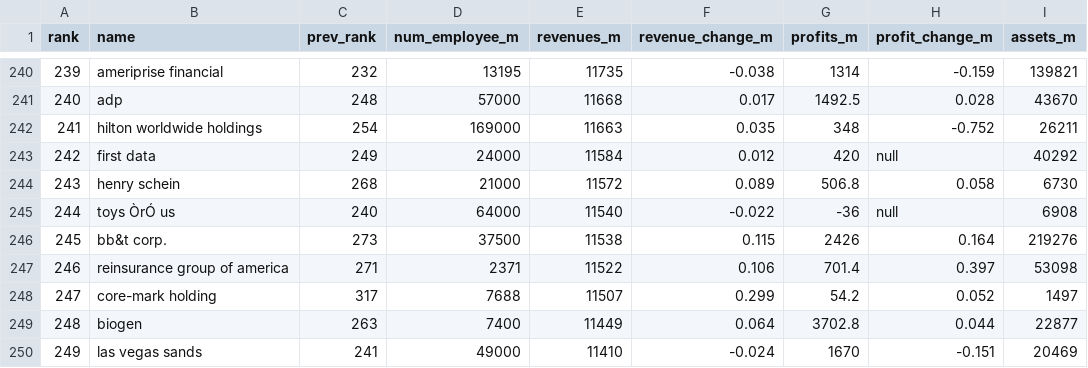
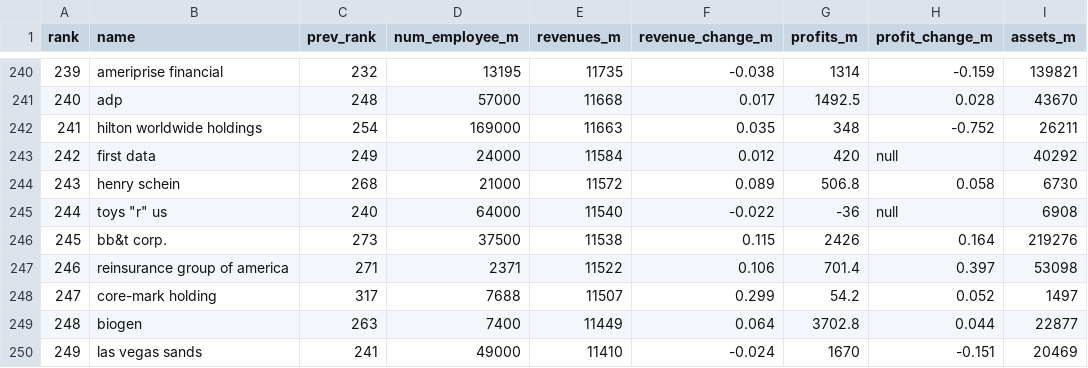
Before and after one commit to sixuanhan/software_engineering_database, a CSV file: source_data/cleaned/f500_cleaned.csv, drawn as a sheet; only a part is shown, gaps mark what is left out; the diff names each change by its address in the sheet, - before the commit and + after, or states it on an @@ line.

Commit message:
finally cleaned and readme update

```diff
--- a/source_data/cleaned/f500_cleaned.csv
+++ b/source_data/cleaned/f500_cleaned.csv
-B245 (name): toys ÒrÓ us
+B245 (name): toys "r" us
```
Also changed, not shown: 2 other files.
